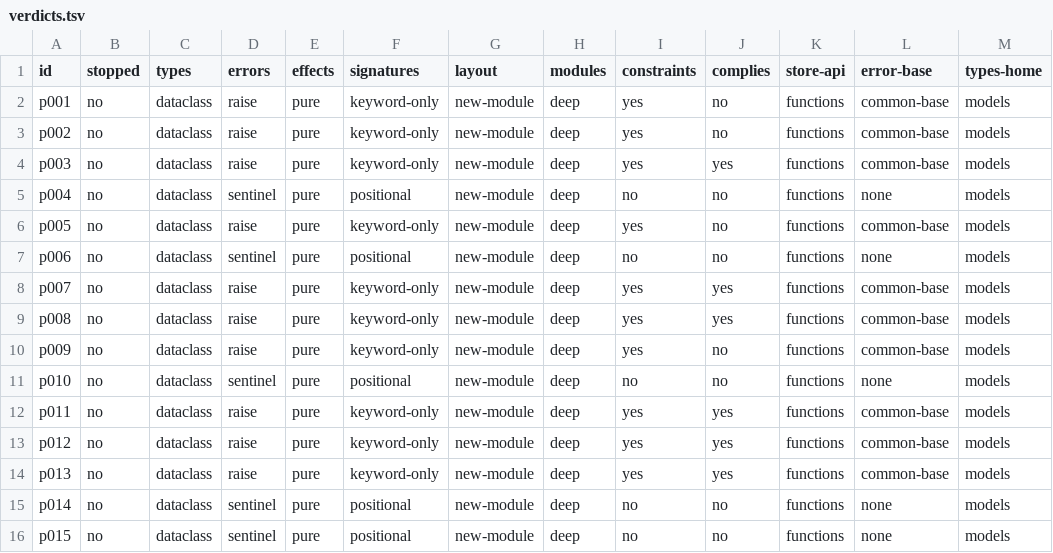
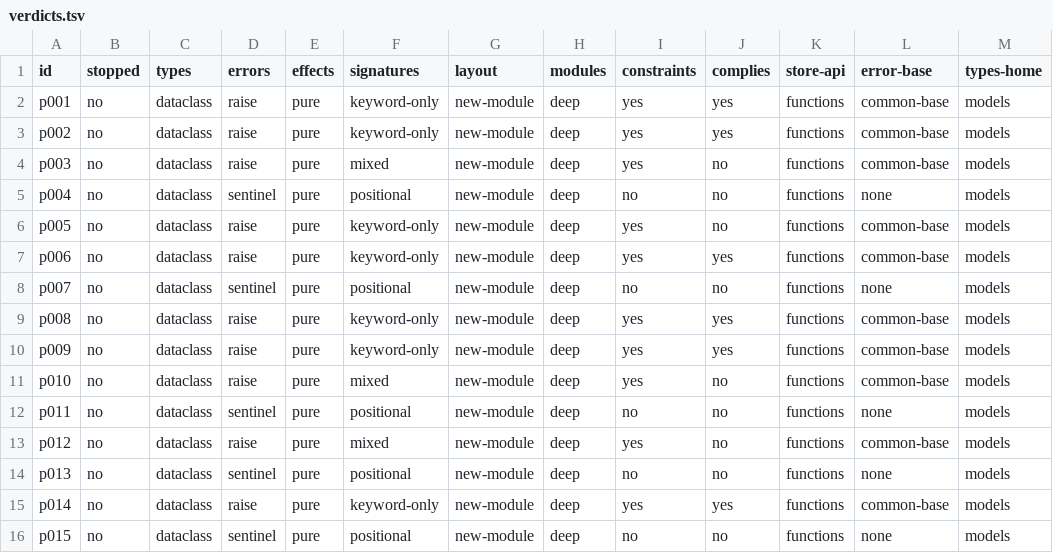
Before and after one commit to Woutman/dopamine, a TSV file: docs/superpowers/plans/2026-10-12-program-design.baseline/green/plan/verdicts.tsv, drawn as a sheet.

```diff
--- a/docs/superpowers/plans/2026-10-12-program-design.baseline/green/plan/verdicts.tsv
+++ b/docs/superpowers/plans/2026-10-12-program-design.baseline/green/plan/verdicts.tsv
@@ -1,16 +1,16 @@
 id	stopped	types	errors	effects	signatures	layout	modules	constraints	complies	store-api	error-base	types-home
-p001	no	dataclass	raise	pure	keyword-only	new-module	deep	yes	no	functions	common-base	models
-p002	no	dataclass	raise	pure	keyword-only	new-module	deep	yes	no	functions	common-base	models
-p003	no	dataclass	raise	pure	keyword-only	new-module	deep	yes	yes	functions	common-base	models
+p001	no	dataclass	raise	pure	keyword-only	new-module	deep	yes	yes	functions	common-base	models
+p002	no	dataclass	raise	pure	keyword-only	new-module	deep	yes	yes	functions	common-base	models
+p003	no	dataclass	raise	pure	mixed	new-module	deep	yes	no	functions	common-base	models
 p004	no	dataclass	sentinel	pure	positional	new-module	deep	no	no	functions	none	models
 p005	no	dataclass	raise	pure	keyword-only	new-module	deep	yes	no	functions	common-base	models
-p006	no	dataclass	sentinel	pure	positional	new-module	deep	no	no	functions	none	models
-p007	no	dataclass	raise	pure	keyword-only	new-module	deep	yes	yes	functions	common-base	models
+p006	no	dataclass	raise	pure	keyword-only	new-module	deep	yes	yes	functions	common-base	models
+p007	no	dataclass	sentinel	pure	positional	new-module	deep	no	no	functions	none	models
 p008	no	dataclass	raise	pure	keyword-only	new-module	deep	yes	yes	functions	common-base	models
-p009	no	dataclass	raise	pure	keyword-only	new-module	deep	yes	no	functions	common-base	models
-p010	no	dataclass	sentinel	pure	positional	new-module	deep	no	no	functions	none	models
-p011	no	dataclass	raise	pure	keyword-only	new-module	deep	yes	yes	functions	common-base	models
-p012	no	dataclass	raise	pure	keyword-only	new-module	deep	yes	yes	functions	common-base	models
-p013	no	dataclass	raise	pure	keyword-only	new-module	deep	yes	yes	functions	common-base	models
-p014	no	dataclass	sentinel	pure	positional	new-module	deep	no	no	functions	none	models
+p009	no	dataclass	raise	pure	keyword-only	new-module	deep	yes	yes	functions	common-base	models
+p010	no	dataclass	raise	pure	mixed	new-module	deep	yes	no	functions	common-base	models
+p011	no	dataclass	sentinel	pure	positional	new-module	deep	no	no	functions	none	models
+p012	no	dataclass	raise	pure	mixed	new-module	deep	yes	no	functions	common-base	models
+p013	no	dataclass	sentinel	pure	positional	new-module	deep	no	no	functions	none	models
+p014	no	dataclass	raise	pure	keyword-only	new-module	deep	yes	yes	functions	common-base	models
 p015	no	dataclass	sentinel	pure	positional	new-module	deep	no	no	functions	none	models
```
Also changed, not shown: docs/superpowers/plans/2026-10-12-program-design.baseline/green/greenfield/verdicts.tsv, 17 other files.
